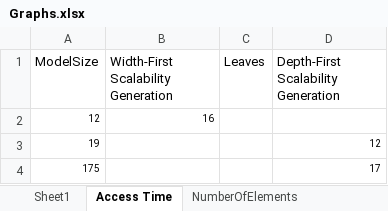
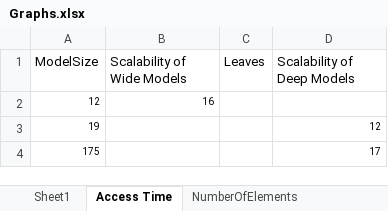
Before and after one commit to kevoree/xp-models15, an Excel workbook: Graphs.xlsx, sheet Access Time, drawn as a sheet; only a part is shown; values as stored, in another font and other column widths than the file's, no borders; charts and pictures not drawn; the diff names each change by its address in the sheet, - before the commit and + after, or states it on an @@ line.

Commit message:
figures update

```diff
--- a/Graphs.xlsx (sheet Access Time)
+++ b/Graphs.xlsx (sheet Access Time)
-B1: Width-First Scalability Generation
+B1: Scalability of Wide Models
-D1: Depth-First Scalability Generation
+D1: Scalability of Deep Models
```
Also changed, not shown: sheet NumberOfElements, charts or pictures.
